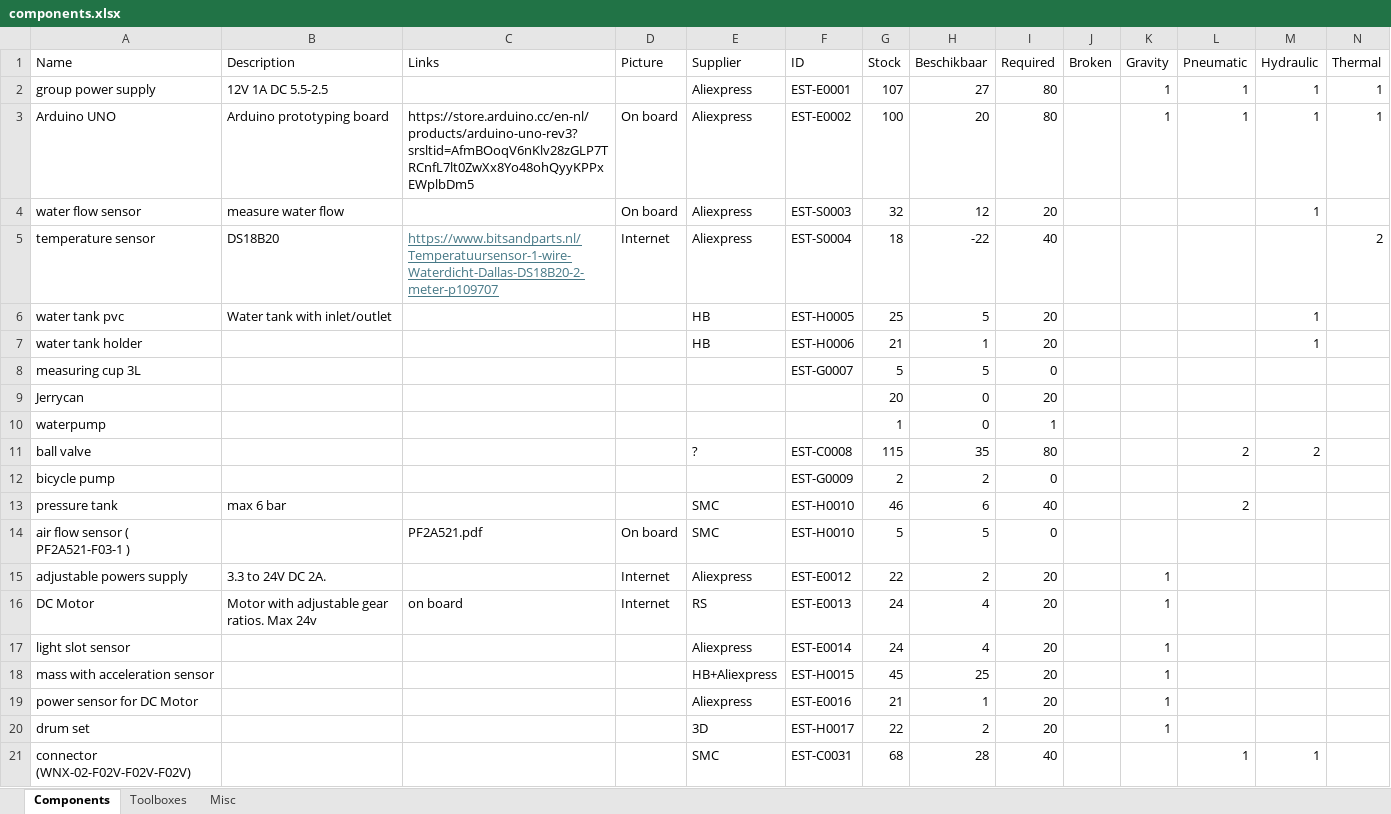
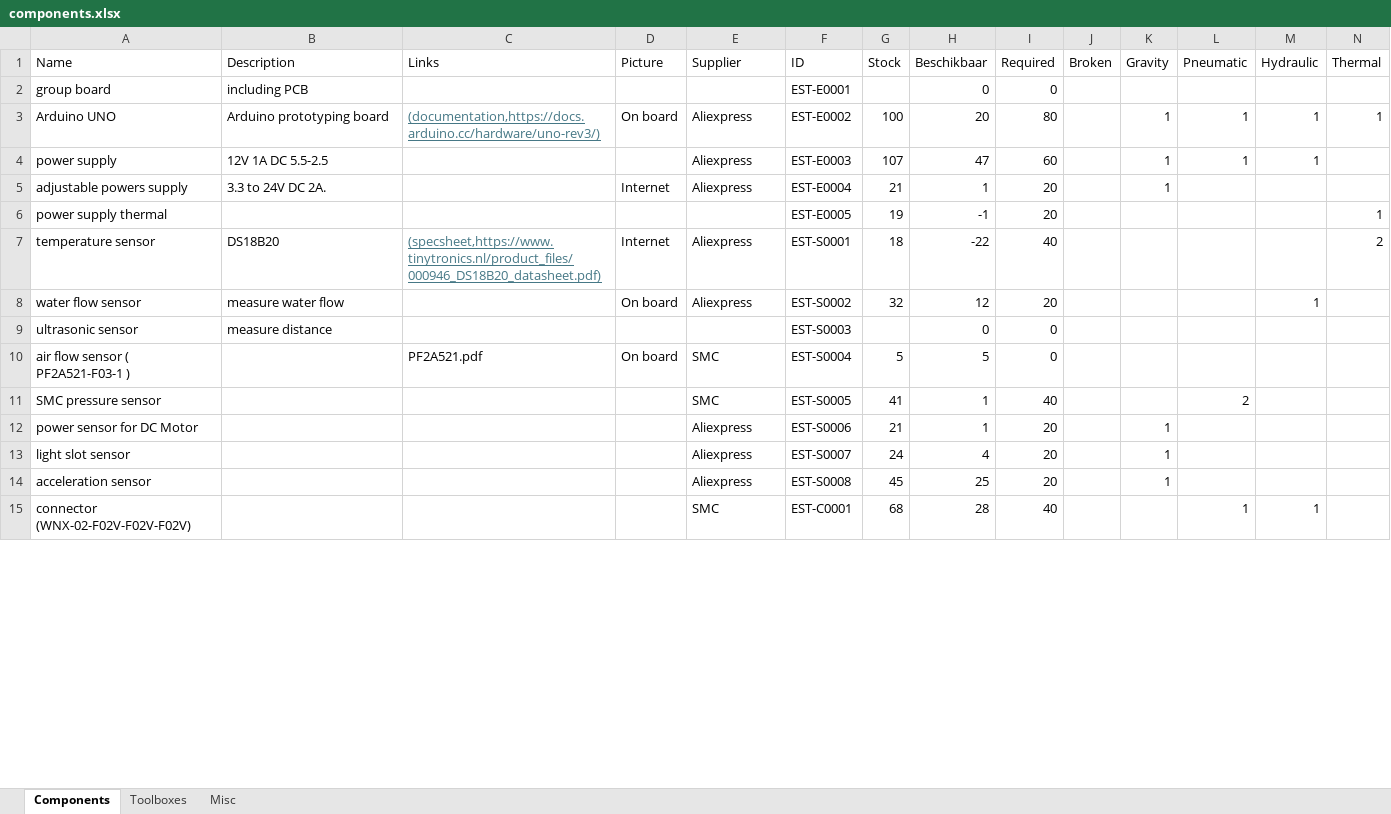
Before and after one commit to Energy-Storage-and-Transport/Energy-Storage-and-Transport.github.io, an Excel workbook: data/components.xlsx, sheet Components, drawn as a sheet; only a part is shown; values as stored, in another font and other column widths than the file's, no borders; conditional formats and table styles not drawn; removed rows and columns are numbered as before the commit, all else as after; the diff covers the shown part only; the diff names each change by its address in the sheet, - before the commit and + after, or states it on an @@ line.

Commit message:
Allow multiple links for toolbox table

```diff
--- a/data/components.xlsx (sheet Components)
+++ b/data/components.xlsx (sheet Components)
-row 2: group power supply | 12V 1A DC 5.5-2.5 |  |  | Aliexpress | EST-E0001 | 107 | 27 | 80 |  | 1 | 1 | 1 | 1
+row 2: group board | including PCB |  |  |  | EST-E0001 |  | 0 | 0
-C3 (Links): https://store.arduino.cc/en-nl/products/arduino-uno-rev3?srsltid=AfmBOoqV6nKlv28zGLP7TRCnfL7lt0ZwXx8Yo48ohQyyKPPxEWplbDm5
+C3 (Links): (documentation,https://docs.arduino.cc/hardware/uno-rev3/)
@@ C3 underline: off → on, text colour: black → #467886 @@
+row 4: power supply | 12V 1A DC 5.5-2.5 |  |  | Aliexpress | EST-E0003 | 107 | 47 | 60 |  | 1 | 1 | 1
+row 5: adjustable powers supply | 3.3 to 24V DC 2A. |  | Internet | Aliexpress | EST-E0004 | 21 | 1 | 20 |  | 1
+row 6: power supply thermal |  |  |  |  | EST-E0005 | 19 | -1 | 20 |  |  |  |  | 1
+row 7: temperature sensor | DS18B20 | (specsheet,https://www.tinytronics.nl/product_files/000946_DS18B20_datasheet.pdf) | Internet | Aliexpress | EST-S0001 | 18 | -22 | 40 |  |  |  |  | 2
-F8 (ID): EST-S0003
+F8 (ID): EST-S0002
-row 5: temperature sensor | DS18B20 | https://www.bitsandparts.nl/Temperatuursensor-1-wire-Waterdicht-Dallas-DS18B20-2-meter-p109707 | Internet | Aliexpress | EST-S0004 | 18 | -22 | 40 |  |  |  |  | 2
-row 6: water tank pvc | Water tank with inlet/outlet |  |  | HB | EST-H0005 | 25 | 5 | 20 |  |  |  | 1
-row 7: water tank holder |  |  |  | HB | EST-H0006 | 21 | 1 | 20 |  |  |  | 1
-row 8: measuring cup 3L |  |  |  |  | EST-G0007 | 5 | 5 | 0
-row 9: Jerrycan |  |  |  |  |  | 20 | 0 | 20
-row 10: waterpump |  |  |  |  |  | 1 | 0 | 1
-row 11: ball valve |  |  |  | ? | EST-C0008 | 115 | 35 | 80 |  |  | 2 | 2
-row 12: bicycle pump |  |  |  |  | EST-G0009 | 2 | 2 | 0
-row 13: pressure tank | max 6 bar |  |  | SMC | EST-H0010 | 46 | 6 | 40 |  |  | 2
+row 9: ultrasonic sensor | measure distance |  |  |  | EST-S0003 |  | 0 | 0
-F10 (ID): EST-H0010
+F10 (ID): EST-S0004
-row 15: adjustable powers supply | 3.3 to 24V DC 2A. |  | Internet | Aliexpress | EST-E0012 | 22 | 2 | 20 |  | 1
-row 16: DC Motor | Motor with adjustable gear ratios. Max 24v | on board | Internet | RS | EST-E0013 | 24 | 4 | 20 |  | 1
+row 11: SMC pressure sensor |  |  |  | SMC | EST-S0005 | 41 | 1 | 40 |  |  | 2
+row 12: power sensor for DC Motor |  |  |  | Aliexpress | EST-S0006 | 21 | 1 | 20 |  | 1
-F13 (ID): EST-E0014
+F13 (ID): EST-S0007
-A14 (Name): mass with acceleration sensor
+A14 (Name): acceleration sensor
-E14 (Supplier): HB+Aliexpress
+E14 (Supplier): Aliexpress
-F14 (ID): EST-H0015
+F14 (ID): EST-S0008
-row 19: power sensor for DC Motor |  |  |  | Aliexpress | EST-E0016 | 21 | 1 | 20 |  | 1
-row 20: drum set |  |  |  | 3D | EST-H0017 | 22 | 2 | 20 |  | 1
-F15 (ID): EST-C0031
+F15 (ID): EST-C0001
```
Also changed, not shown: 24 added rows, 7 removed rows and 26 edited cells elsewhere in this sheet, formulas that keep their value, 1 other file.
